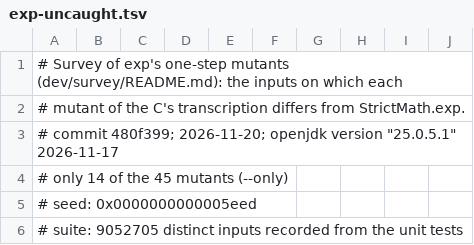
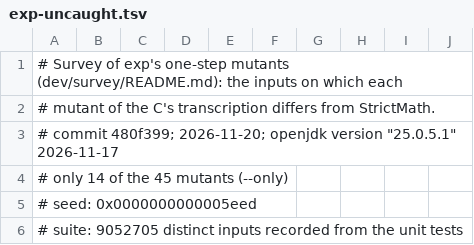
Before and after one commit to vecbricks/vfdlibm, a TSV file: dev/survey/exp-uncaught.tsv, drawn as a sheet; only a part is shown.

```diff
--- a/dev/survey/exp-uncaught.tsv
+++ b/dev/survey/exp-uncaught.tsv
@@ -1,3 +1,3 @@
 # Survey of exp's one-step mutants (dev/survey/README.md): the inputs on which each
-# mutant of the C's transcription differs from StrictMath.exp.
+# mutant of the C's transcription differs from StrictMath.
 # commit 480f399; 2026-11-20; openjdk version "25.0.5.1" 2026-11-17
```
Also changed, not shown: dev/survey/exp.tsv, dev/survey/expm1-uncaught.tsv, 6 other files.
